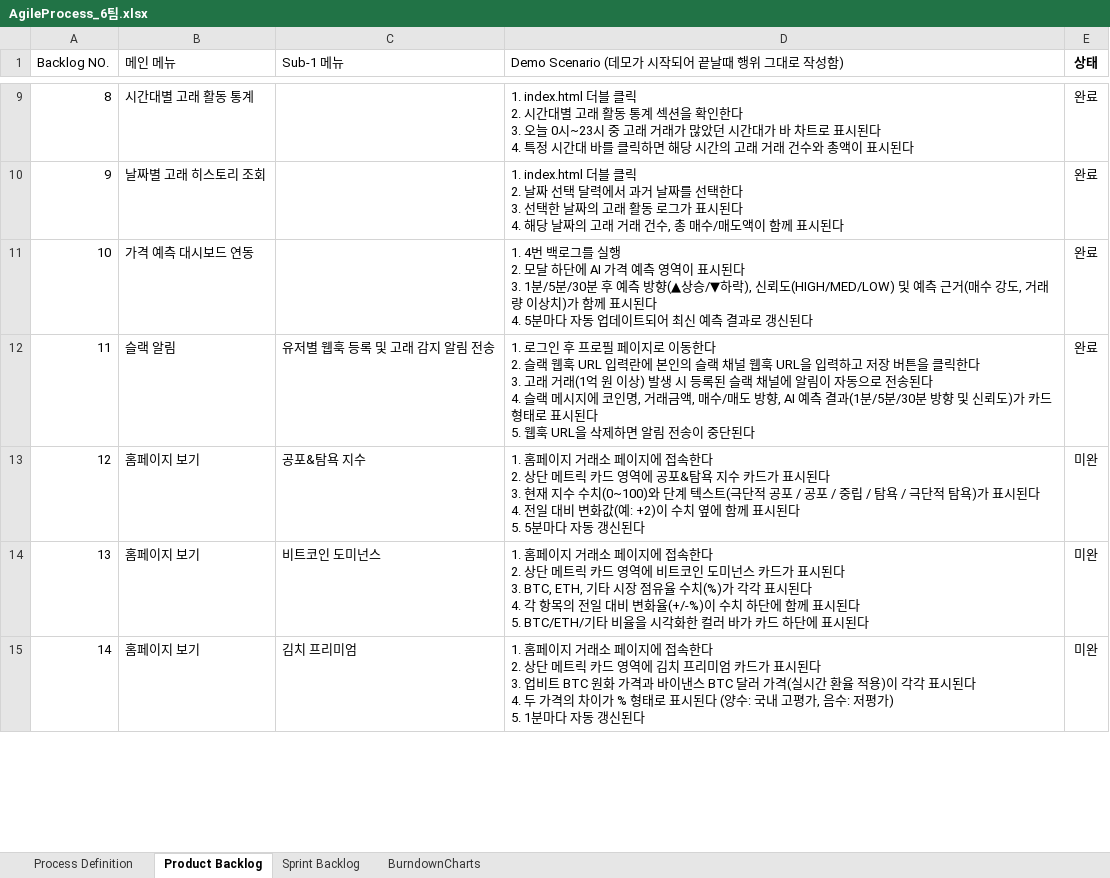
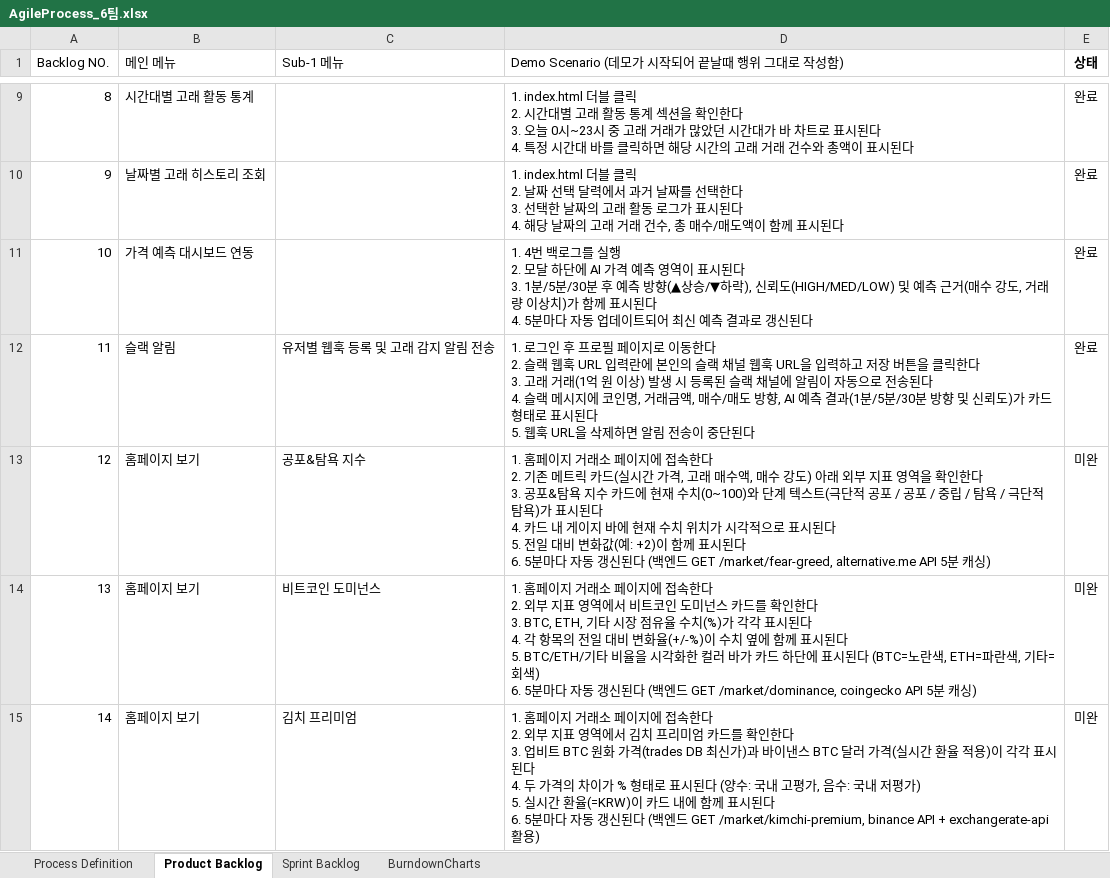
Before and after one commit to 9sjymnk/whale-project, an Excel workbook: docs/AgileProcess_6팀.xlsx, sheet Product Backlog, drawn as a sheet; only a part is shown, gaps mark what is left out; values as stored, in another font and other column widths than the file's, no borders; ↵ is a line break in a cell; the diff covers the shown part only; the diff names each change by its address in the sheet, - before the commit and + after, or states it on an @@ line.

```diff
--- a/docs/AgileProcess_6팀.xlsx (sheet Product Backlog)
+++ b/docs/AgileProcess_6팀.xlsx (sheet Product Backlog)
-D13: …한다 ↵ 2. 상단 메트릭 카드 영역에 공포&탐욕 지수 카드가 표시된다 ↵ 3. 현재 지수 수치(0~100)와 단계 텍스트(극단적 공포 / 공포 / 중립 / 탐욕 / 극단적 탐욕)가 표시된다 ↵ 4. 전일 대비 변화값(예: +2)이 수치 옆에 함께 표시된다 ↵ 5. 5분마다 자동 갱신된다
+D13: …한다 ↵ 2. 기존 메트릭 카드(실시간 가격, 고래 매수액, 매수 강도) 아래 외부 지표 영역을 확인한다 ↵ 3. 공포&탐욕 지수 카드에 현재 수치(0~100)와 단계 텍스트(극단적 공포 / 공포 / 중립 / 탐욕 / 극단적 탐욕)가 표시된다 ↵ 4. 카드 내 게이지 바에 현재 수치 위치가 시각적으로 표시된다 ↵ 5. 전일 대비 변화값(예: +2)이 함께 표시된다 ↵ 6. 5분마다 자동 갱신된다 (백엔드 GET /market/fear-greed, alternative.me API 5분 캐싱)
-D14: …한다 ↵ 2. 상단 메트릭 카드 영역에 비트코인 도미넌스 카드가 표시된다 ↵ 3. BTC, ETH, 기타 시장 점유율 수치(%)가 각각 표시된다 ↵ 4. 각 항목의 전일 대비 변화율(+/-%)이 수치 하단에 함께 표시된다 ↵ 5. BTC/ETH/기타 비율을 시각화한 컬러 바가 카드 하단에 표시된다
+D14: …한다 ↵ 2. 외부 지표 영역에서 비트코인 도미넌스 카드를 확인한다 ↵ 3. BTC, ETH, 기타 시장 점유율 수치(%)가 각각 표시된다 ↵ 4. 각 항목의 전일 대비 변화율(+/-%)이 수치 옆에 함께 표시된다 ↵ 5. BTC/ETH/기타 비율을 시각화한 컬러 바가 카드 하단에 표시된다 (BTC=노란색, ETH=파란색, 기타=회색) ↵ 6. 5분마다 자동 갱신된다 (백엔드 GET /market/dominance, coingecko API 5분 캐싱)
-D15: …한다 ↵ 2. 상단 메트릭 카드 영역에 김치 프리미엄 카드가 표시된다 ↵ 3. 업비트 BTC 원화 가격과 바이낸스 BTC 달러 가격(실시간 환율 적용)이 각각 표시된다 ↵ 4. 두 가격의 차이가 % 형태로 표시된다 (양수: 국내 고평가, 음수: 저평가) ↵ 5. 1분마다 자동 갱신된다
+D15: …한다 ↵ 2. 외부 지표 영역에서 김치 프리미엄 카드를 확인한다 ↵ 3. 업비트 BTC 원화 가격(trades DB 최신가)과 바이낸스 BTC 달러 가격(실시간 환율 적용)이 각각 표시된다 ↵ 4. 두 가격의 차이가 % 형태로 표시된다 (양수: 국내 고평가, 음수: 국내 저평가) ↵ 5. 실시간 환율(=KRW)이 카드 내에 함께 표시된다 ↵ 6. 5분마다 자동 갱신된다 (백엔드 GET /market/kimchi-premium, binance API + exchangerate-api 활용)
```
Also changed, not shown: 6 edited cells elsewhere in this sheet, sheet BurndownCharts, sheet Process Definition, charts or pictures, 2 other files.
